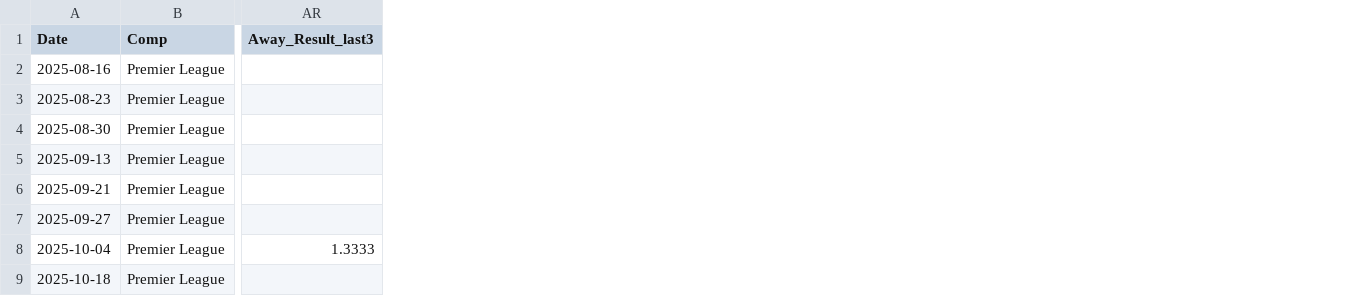
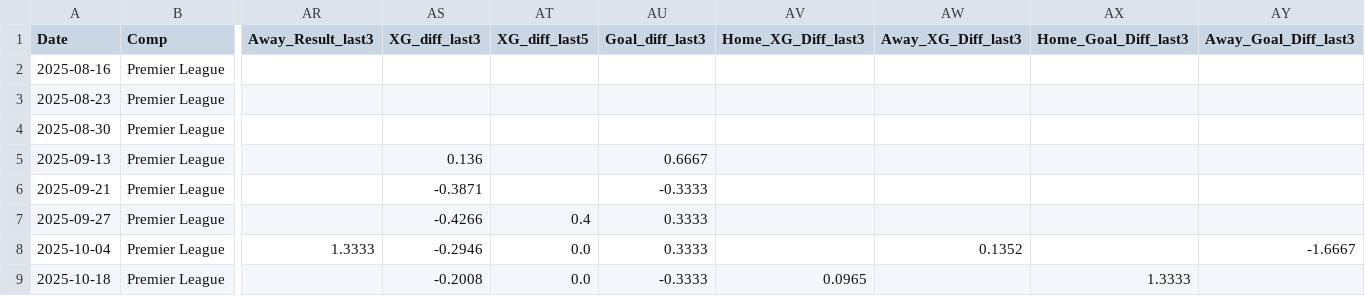
Before and after one commit to CameronNichol47/epl-match-prediction-dashboard, a CSV file: data/processed/Sunderland.csv, drawn as a sheet; only a part is shown, gaps mark what is left out; the diff names each change by its address in the sheet, - before the commit and + after, or states it on an @@ line.

Commit message:
Added home and away differential stats for last 3

```diff
--- a/data/processed/Sunderland.csv
+++ b/data/processed/Sunderland.csv
+column AS (XG_diff_last3), rows 5-9: 0.136 | -0.3871 | -0.4266 | -0.2946 | -0.2008
+column AT (XG_diff_last5), rows 7-9: 0.4 | 0.0 | 0.0
+column AU (Goal_diff_last3), rows 5-9: 0.6667 | -0.3333 | 0.3333 | 0.3333 | -0.3333
+column AV (Home_XG_Diff_last3), row 9: 0.0965
+column AW (Away_XG_Diff_last3), row 8: 0.1352
+column AX (Home_Goal_Diff_last3), row 9: 1.3333
+column AY (Away_Goal_Diff_last3), row 8: -1.6667
```
Also changed, not shown: data/processed/Crystal Palace.csv, data/processed/Everton.csv, 16 other files.
